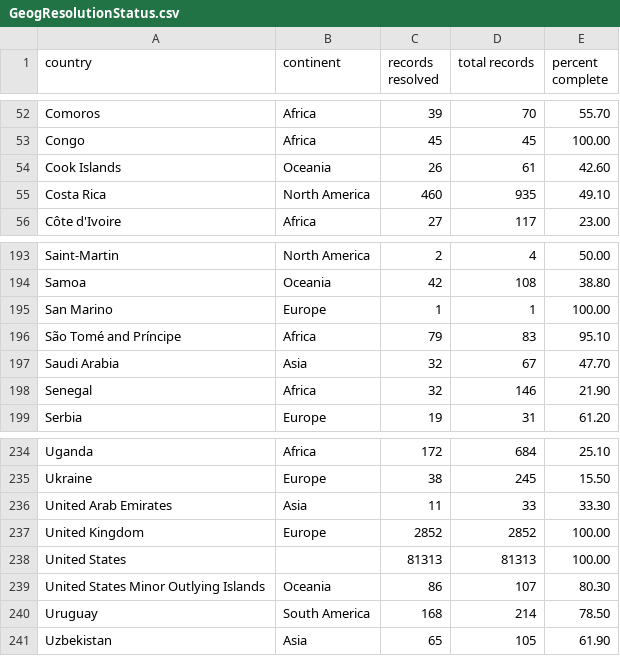
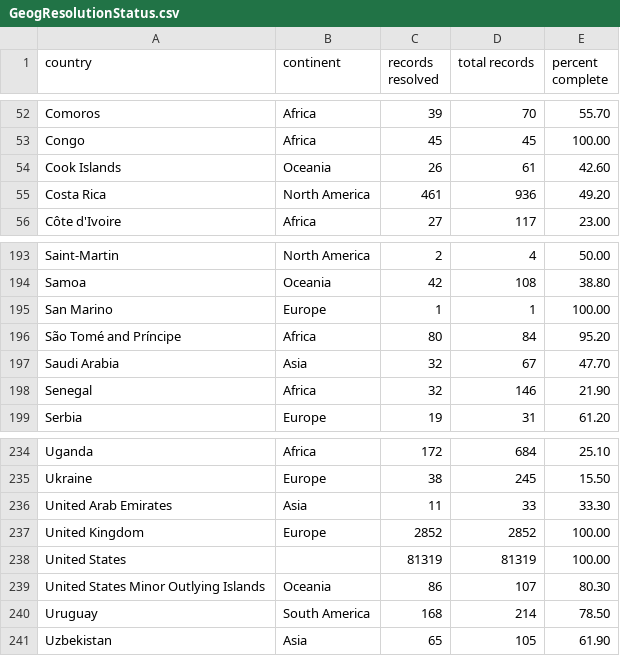
Before and after one commit to VertNet/DwCVocabs, a CSV file: vocabs/GeogResolutionStatus.csv, drawn as a sheet; only a part is shown, gaps mark what is left out.

```diff
--- a/vocabs/GeogResolutionStatus.csv
+++ b/vocabs/GeogResolutionStatus.csv
@@ -54,3 +54,3 @@
 "Cook Islands","Oceania",26,61,42.60
-"Costa Rica","North America",460,935,49.10
+"Costa Rica","North America",461,936,49.20
 "Côte d'Ivoire","Africa",27,117,23.00
@@ -195,3 +195,3 @@
 "San Marino","Europe",1,1,100.00
-"São Tomé and Príncipe","Africa",79,83,95.10
+"São Tomé and Príncipe","Africa",80,84,95.20
 "Saudi Arabia","Asia",32,67,47.70
@@ -237,3 +237,3 @@
 "United Kingdom","Europe",2852,2852,100.00
-"United States",,81313,81313,100.00
+"United States",,81319,81319,100.00
 "United States Minor Outlying Islands","Oceania",86,107,80.30
```
Also changed, not shown: vocabs/day.csv, vocabs/disposition.csv, 10 other files.
